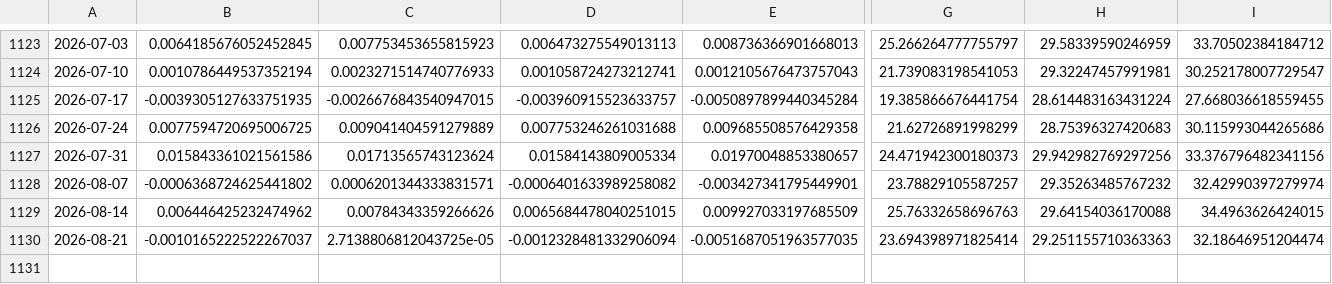
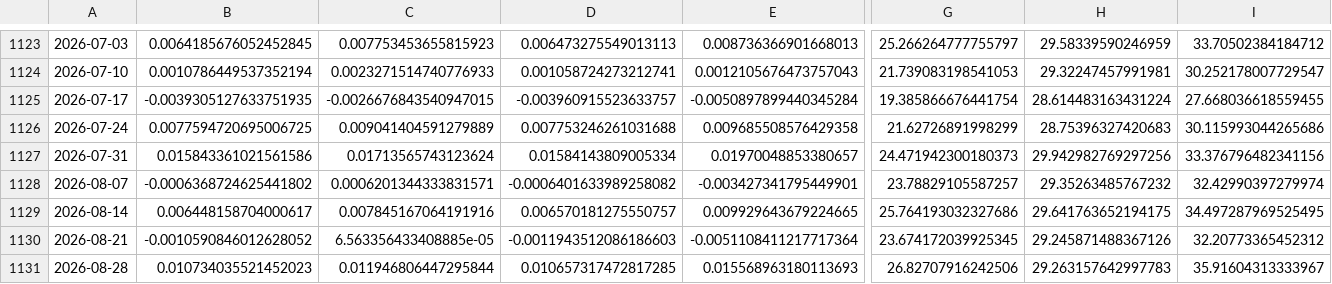
Before and after one commit to cocoonish/tto-trading, a CSV file: Aktarılacak Projeler/Kredi/data/metrik_haftalik.csv, drawn as a sheet; only a part is shown, gaps mark what is left out; rows hold the shown columns only; the diff covers the shown part only; the diff names each change by its address in the sheet, - before the commit and + after, or states it on an @@ line.

```diff
--- a/Aktarılacak Projeler/Kredi/data/metrik_haftalik.csv
+++ b/Aktarılacak Projeler/Kredi/data/metrik_haftalik.csv
-B1129: 0.006446425232474962
+B1129: 0.006448158704000617
-C1129: 0.00784343359266626
+C1129: 0.007845167064191916
-D1129: 0.0065684478040251015
+D1129: 0.006570181275550757
-E1129: 0.009927033197685509
+E1129: 0.009929643679224665
-G1129: 25.76332658696763
+G1129: 25.764193032327686
-H1129: 29.64154036170088
+H1129: 29.641763652194175
-I1129: 34.4963626424015
+I1129: 34.497287969525495
-B1130: -0.0010165222522267037
+B1130: -0.0010590846012628052
-C1130: 2.7138806812043725e-05
+C1130: 6.563356433408885e-05
-D1130: -0.0012328481332906094
+D1130: -0.0011943512086186603
-E1130: -0.0051687051963577035
+E1130: -0.0051108411217717364
-G1130: 23.694398971825414
+G1130: 23.674172039925345
-H1130: 29.251155710363363
+H1130: 29.245871488367126
-I1130: 32.18646951204474
+I1130: 32.20773365452312
+row 1131: 2026-08-28 | 0.010734035521452023 | 0.011946806447295844 | 0.010657317472817285 | 0.015568963180113693 | 26.82707916242506 | 29.263157642997783 | 35.91604313333967
```
Also changed, not shown: 32 edited cells elsewhere in this file, Aktarılacak Projeler/Kredi/data/faiz.csv, Aktarılacak Projeler/Kredi/data/gunluk.csv, 44 other files.
